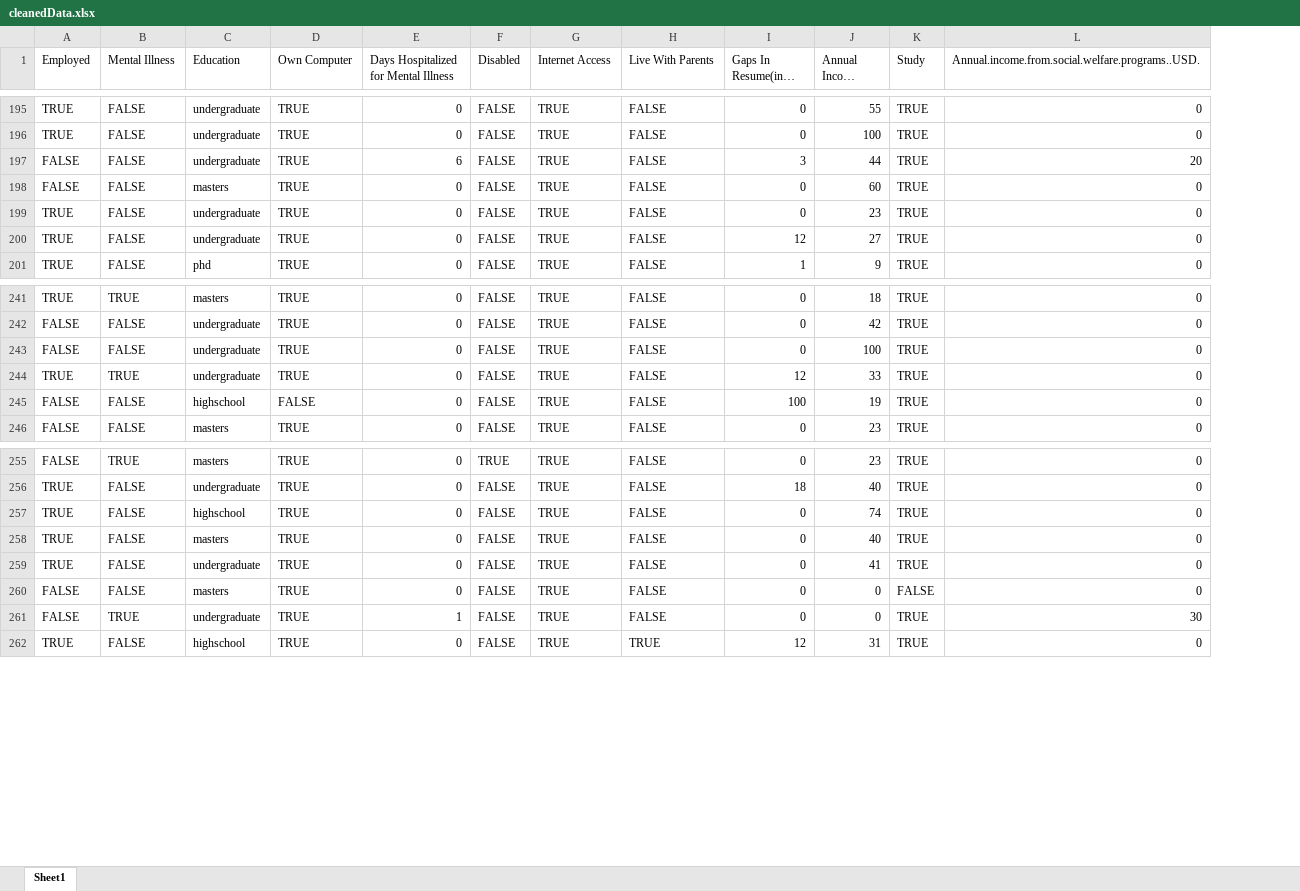
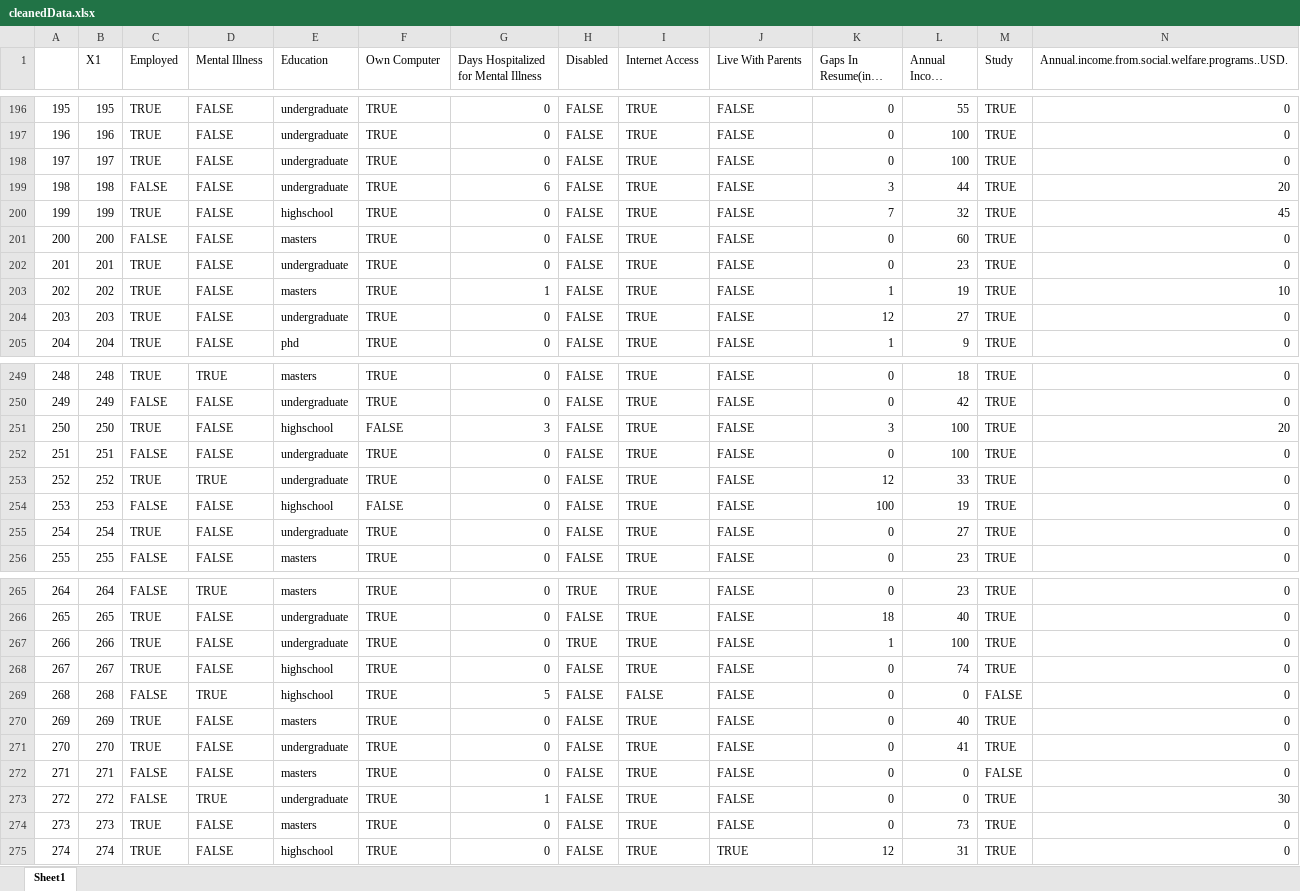
Before and after one commit to onghengkiat/EmploymentRateAnalysis, an Excel workbook: data/cleanedData.xlsx, sheet Sheet1, drawn as a sheet; only a part is shown, gaps mark what is left out; long unchanged cells end in …; values as stored, in another font and other column widths than the file's, no cell formats; rows hold the shown columns only; the diff covers the shown part only; the diff names each change by its address in the sheet, - before the commit and + after, or states it on an @@ line.

```diff
--- a/data/cleanedData.xlsx (sheet Sheet1)
+++ b/data/cleanedData.xlsx (sheet Sheet1)
+column A, rows 196-197: 195 | 196; row 199: 198; rows 201-202: 200 | 201; rows 204-205: 203 | 204; rows 249-250: 248 | 249; rows 252-254: 251 | 252 | 253; row 256: 255; rows 265-266: 264 | 265; row 268: 267; rows 270-273: 269 | 270 | 271 | 272; row 275: 274
+column B (X1), rows 196-197: 195 | 196; row 199: 198; rows 201-202: 200 | 201; rows 204-205: 203 | 204; rows 249-250: 248 | 249; rows 252-254: 251 | 252 | 253; row 256: 255; rows 265-266: 264 | 265; row 268: 267; rows 270-273: 269 | 270 | 271 | 272; row 275: 274
+row 198: 197 | 197 | TRUE | FALSE | undergraduate | TRUE | 0 | FALSE | TRUE | FALSE | 0 | 100 | TRUE | 0
+row 200: 199 | 199 | TRUE | FALSE | highschool | TRUE | 0 | FALSE | TRUE | FALSE | 7 | 32 | TRUE | 45
+row 203: 202 | 202 | TRUE | FALSE | masters | TRUE | 1 | FALSE | TRUE | FALSE | 1 | 19 | TRUE | 10
+row 251: 250 | 250 | TRUE | FALSE | highschool | FALSE | 3 | FALSE | TRUE | FALSE | 3 | 100 | TRUE | 20
+row 255: 254 | 254 | TRUE | FALSE | undergraduate | TRUE | 0 | FALSE | TRUE | FALSE | 0 | 27 | TRUE | 0
+row 267: 266 | 266 | TRUE | FALSE | undergraduate | TRUE | 0 | TRUE | TRUE | FALSE | 1 | 100 | TRUE | 0
+row 269: 268 | 268 | FALSE | TRUE | highschool | TRUE | 5 | FALSE | FALSE | FALSE | 0 | 0 | FALSE | 0
+row 274: 273 | 273 | TRUE | FALSE | masters | TRUE | 0 | FALSE | TRUE | FALSE | 0 | 73 | TRUE | 0
```
Also changed, not shown: 11 added rows and 1 edited cell elsewhere in this sheet, cell formats, 8 other files.
